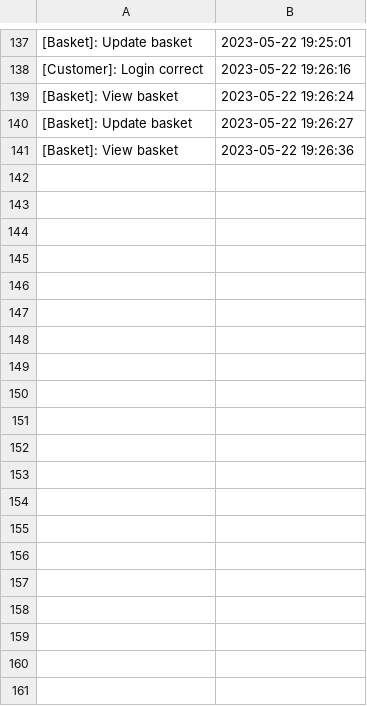
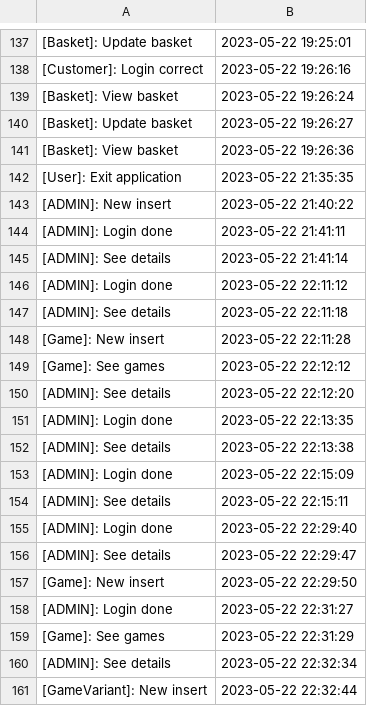
Before and after one commit to Sergiu44/PAO---X-Game, a CSV file: audit.csv, drawn as a sheet; only a part is shown, gaps mark what is left out; the diff covers the shown part only.

```diff
--- a/audit.csv
+++ b/audit.csv
@@ -141 +141,21 @@
 [Basket]: View basket,2023-05-22 19:26:36
+[User]: Exit application,2023-05-22 21:35:35
+[ADMIN]: New insert,2023-05-22 21:40:22
+[ADMIN]: Login done,2023-05-22 21:41:11
+[ADMIN]: See details,2023-05-22 21:41:14
+[ADMIN]: Login done,2023-05-22 22:11:12
+[ADMIN]: See details,2023-05-22 22:11:18
+[Game]: New insert,2023-05-22 22:11:28
+[Game]: See games,2023-05-22 22:12:12
+[ADMIN]: See details,2023-05-22 22:12:20
+[ADMIN]: Login done,2023-05-22 22:13:35
+[ADMIN]: See details,2023-05-22 22:13:38
+[ADMIN]: Login done,2023-05-22 22:15:09
+[ADMIN]: See details,2023-05-22 22:15:11
+[ADMIN]: Login done,2023-05-22 22:29:40
+[ADMIN]: See details,2023-05-22 22:29:47
+[Game]: New insert,2023-05-22 22:29:50
+[ADMIN]: Login done,2023-05-22 22:31:27
+[Game]: See games,2023-05-22 22:31:29
+[ADMIN]: See details,2023-05-22 22:32:34
+[GameVariant]: New insert,2023-05-22 22:32:44
```
Also changed, not shown: 47 added rows elsewhere in this file, 9 other files.
